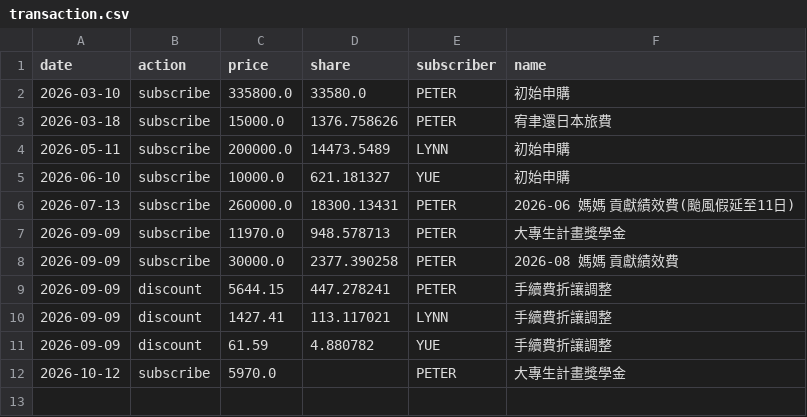
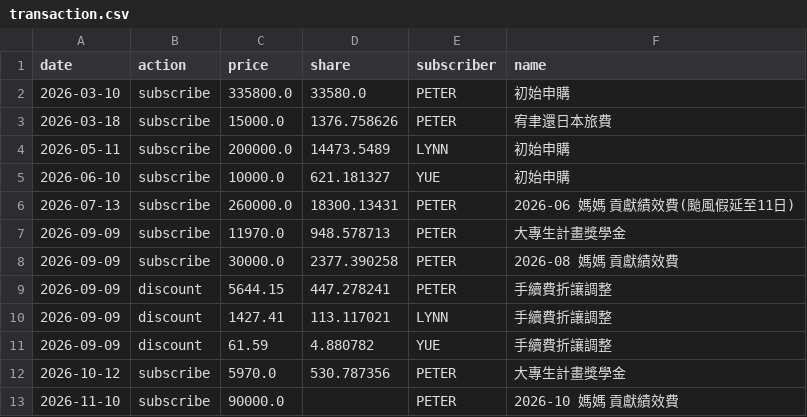
Before and after one commit to peter613/kitsune_stock_system, a CSV file: fund_stock/administration/transaction.csv, drawn as a sheet.

```diff
--- a/fund_stock/administration/transaction.csv
+++ b/fund_stock/administration/transaction.csv
@@ -11,2 +11,3 @@
 2026-09-09,discount,61.59,4.880782,YUE,手續費折讓調整
-2026-10-12,subscribe,5970.0,,PETER,大專生計畫獎學金
+2026-10-12,subscribe,5970.0,530.787356,PETER,大專生計畫獎學金
+2026-11-10,subscribe,90000.0,,PETER,2026-10 媽媽 貢獻績效費
```
Also changed, not shown: fund_stock/management/journal/journal.csv.
